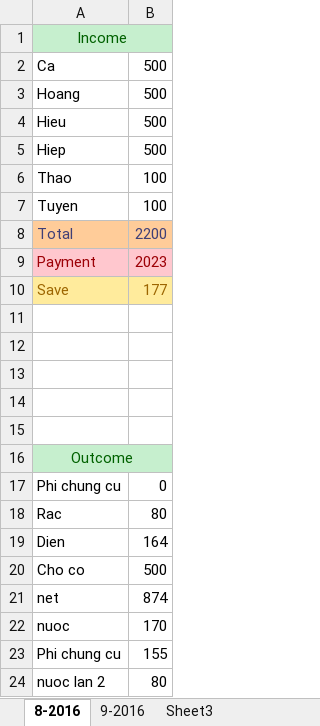
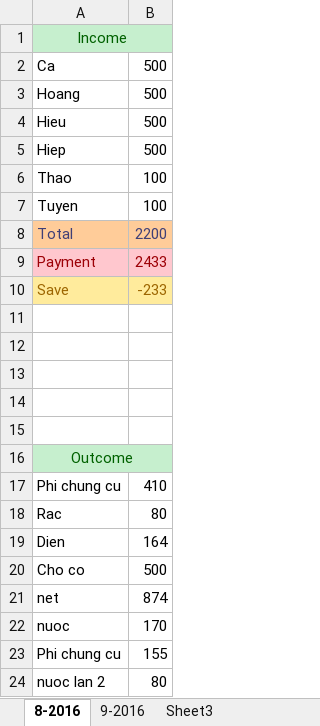
Before and after one commit to nguyenhuuca/nguyenhuuca.github.io, an Excel workbook: assets/ct.xlsx, sheet 8-2016, drawn as a sheet; values as stored, in another font and other column widths than the file's, no borders; the diff names each change by its address in the sheet, - before the commit and + after, or states it on an @@ line.

```diff
--- a/assets/ct.xlsx (sheet 8-2016)
+++ b/assets/ct.xlsx (sheet 8-2016)
-B9: 2023
+B9: 2433
-B10: 177
+B10: -233
-B17: 0
+B17: 410
```
Also changed, not shown: sheet 9-2016, 1 other file.
